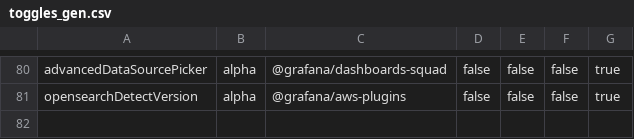
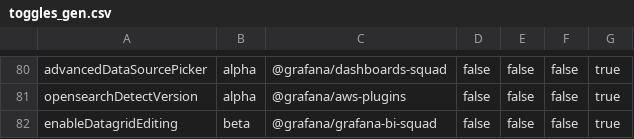
Before and after one commit to openai-oss-forks/grafana-experiments, a CSV file: pkg/services/featuremgmt/toggles_gen.csv, drawn as a sheet; only a part is shown, gaps mark what is left out; the diff names each change by its address in the sheet, - before the commit and + after, or states it on an @@ line.

Commit message:
Datagrid Panel: Edit data within your dashboards (#66353)
* wip

* Datagrid WIP: snapshotting when data edited, better UI for adding column/rows, refactors

* wip

* WIP

* wip

* Add series selector

* Delete selection on key press

* wip

* Multiple row select and delete

* wip

* draggable rows/columns, better column width calculator

* bug fixes

* scrollbars

* add feature flag

* bugfixes

* bugfixes

* bugfixes

* bugfixes

* Add possibility to rename column

* Input fixes

* bugfixes

* bugfixes

* performance optimisations

* WIP component refactoring and optimisations

* comment bit of code to remove error for testing

* fix column move and payload types

* WIP refactors and tests

* e2e tests

* queryGroup subscription refactor

* queryGroup - add component on update, fix failing tests

* refactor querygroup

* querygroup refactor

* tests

* fix codeowners validation

* lint fixes

* revert convertFieldType modification in favor of already merged mod + re-add mistakenly deleted line

* remove //ts-ignores

* Minor style tweaks

* fix

* align colors with theme

* fixes

* refactor

* add test for convertFieldType transformer and write todo

---------

Co-authored-by: Torkel Ödegaard <torkel@grafana.com>

```diff
--- a/pkg/services/featuremgmt/toggles_gen.csv
+++ b/pkg/services/featuremgmt/toggles_gen.csv
+row 82: enableDatagridEditing | beta | @grafana/grafana-bi-squad | false | false | false | true
```
Also changed, not shown: 35 other files.
